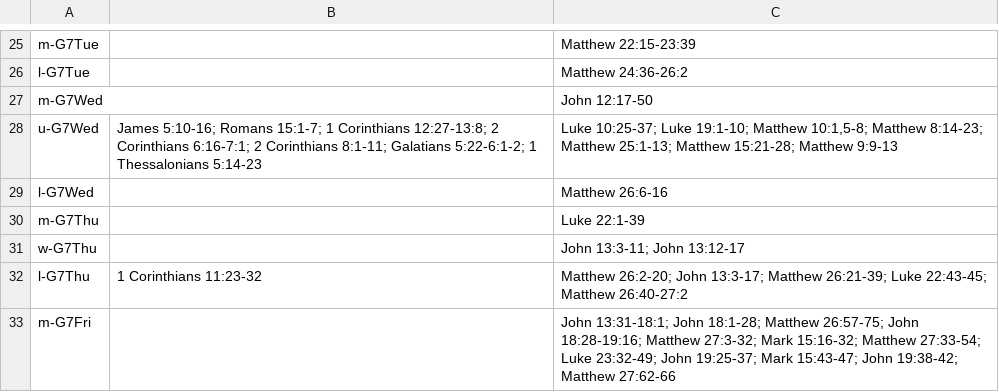
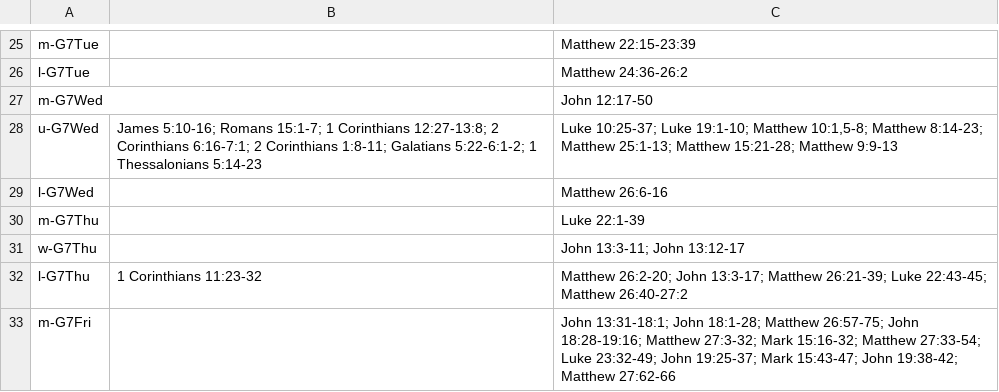
Before and after one commit to cmbryan/yocal, a CSV file: db/lects_extra.csv, drawn as a sheet; only a part is shown, gaps mark what is left out.

```diff
--- a/db/lects_extra.csv
+++ b/db/lects_extra.csv
@@ -27,3 +27,3 @@ l-G7Tue||Matthew 24:36-26:2
 m-G7Wed||John 12:17-50
-u-G7Wed|James 5:10-16; Romans 15:1-7; 1 Corinthians 12:27-13:8; 2 Corinthians 6:16-7:1; 2 Corinthians 8:1-11; Galatians 5:22-6:1-2; 1 Thessalonians 5:14-23|Luke 10:25-37; Luke 19:1-10; Matthew 10:1,5-8; Matthew 8:14-23; Matthew 25:1-13; Matthew 15:21-28; Matthew 9:9-13
+u-G7Wed|James 5:10-16; Romans 15:1-7; 1 Corinthians 12:27-13:8; 2 Corinthians 6:16-7:1; 2 Corinthians 1:8-11; Galatians 5:22-6:1-2; 1 Thessalonians 5:14-23|Luke 10:25-37; Luke 19:1-10; Matthew 10:1,5-8; Matthew 8:14-23; Matthew 25:1-13; Matthew 15:21-28; Matthew 9:9-13
 l-G7Wed||Matthew 26:6-16
```
Also changed, not shown: db/gospel.csv, db/mods.csv, 1 other file.
